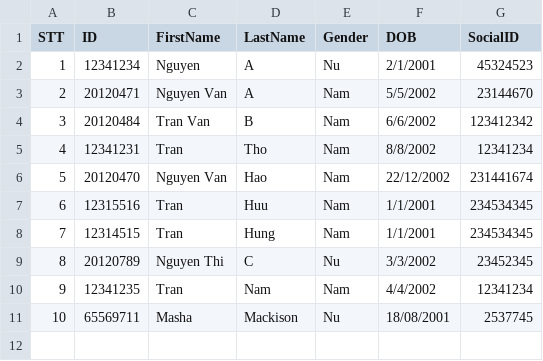
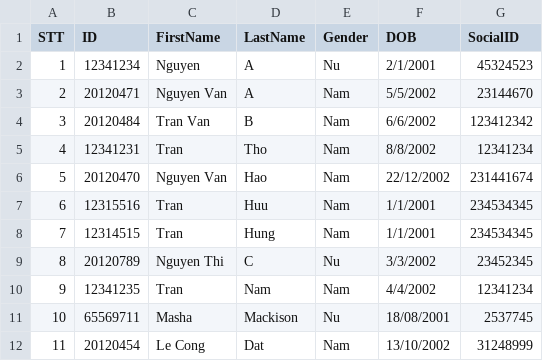
Before and after one commit to Nguyen-Hao/Course-Registration-System, a CSV file: FinalProject/20CTT3C_Filecsv2021_2022.csv, drawn as a sheet; the diff names each change by its address in the sheet, - before the commit and + after, or states it on an @@ line.

```diff
--- a/FinalProject/20CTT3C_Filecsv2021_2022.csv
+++ b/FinalProject/20CTT3C_Filecsv2021_2022.csv
+row 12: 11 | 20120454 | Le Cong | Dat | Nam | 13/10/2002 | 31248999
```
Also changed, not shown: 29 other files.
